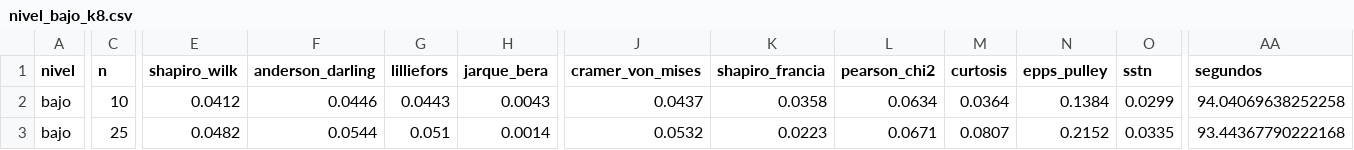
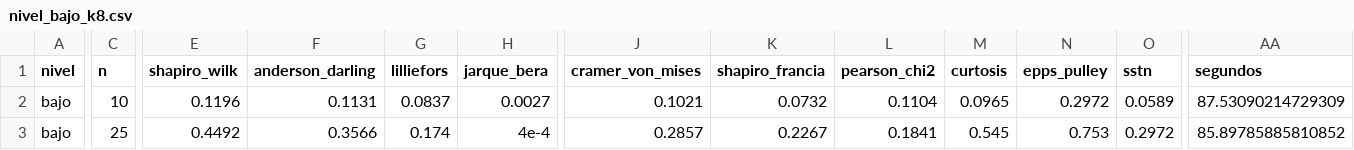
Before and after one commit to ArchieJamDev/ResponseCategories-Normality-Study, a CSV file: data/results/nivel_bajo_k8.csv, drawn as a sheet; only a part is shown, gaps mark what is left out; the diff covers the shown part only; the diff names each change by its address in the sheet, - before the commit and + after, or states it on an @@ line.

Commit message:
Actualiza los 35 archivos de simulacion de niveles con los objetivos recalibrados a percentiles de Cain et al. (2017)

```diff
--- a/data/results/nivel_bajo_k8.csv
+++ b/data/results/nivel_bajo_k8.csv
-E2 (shapiro_wilk): 0.0412
+E2 (shapiro_wilk): 0.1196
-F2 (anderson_darling): 0.0446
+F2 (anderson_darling): 0.1131
-G2 (lilliefors): 0.0443
+G2 (lilliefors): 0.0837
-H2 (jarque_bera): 0.0043
+H2 (jarque_bera): 0.0027
-J2 (cramer_von_mises): 0.0437
+J2 (cramer_von_mises): 0.1021
-K2 (shapiro_francia): 0.0358
+K2 (shapiro_francia): 0.0732
-L2 (pearson_chi2): 0.0634
+L2 (pearson_chi2): 0.1104
-M2 (curtosis): 0.0364
+M2 (curtosis): 0.0965
-N2 (epps_pulley): 0.1384
+N2 (epps_pulley): 0.2972
-O2 (sstn): 0.0299
+O2 (sstn): 0.0589
-AA2 (segundos): 94.04069638252258
+AA2 (segundos): 87.53090214729309
-E3 (shapiro_wilk): 0.0482
+E3 (shapiro_wilk): 0.4492
-F3 (anderson_darling): 0.0544
+F3 (anderson_darling): 0.3566
-G3 (lilliefors): 0.051
+G3 (lilliefors): 0.174
-H3 (jarque_bera): 0.0014
+H3 (jarque_bera): 4e-4
-J3 (cramer_von_mises): 0.0532
+J3 (cramer_von_mises): 0.2857
-K3 (shapiro_francia): 0.0223
+K3 (shapiro_francia): 0.2267
-L3 (pearson_chi2): 0.0671
+L3 (pearson_chi2): 0.1841
-M3 (curtosis): 0.0807
+M3 (curtosis): 0.545
-N3 (epps_pulley): 0.2152
+N3 (epps_pulley): 0.753
-O3 (sstn): 0.0335
+O3 (sstn): 0.2972
-AA3 (segundos): 93.44367790222168
+AA3 (segundos): 85.89785885810852
```
Also changed, not shown: 60 edited cells elsewhere in this file, data/results/nivel_bajo_k3.csv, data/results/nivel_bajo_k5.csv, 32 other files.
